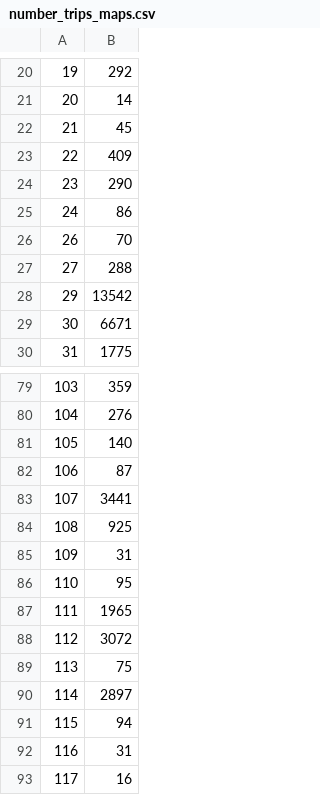
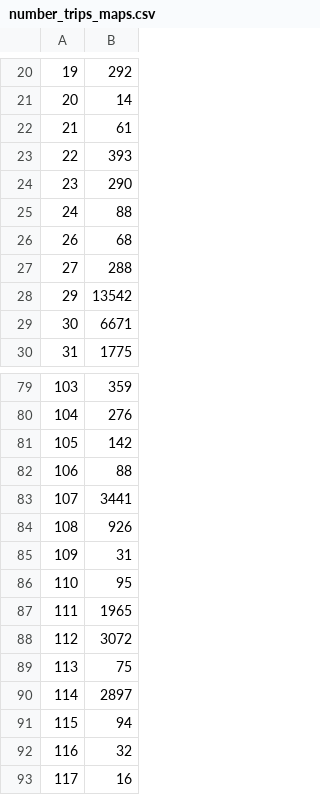
Before and after one commit to dfay88-zz/PAP-Map-Type-Data, a CSV file: number_trips_maps.csv, drawn as a sheet; only a part is shown, gaps mark what is left out; the diff covers the shown part only.

```diff
--- a/number_trips_maps.csv
+++ b/number_trips_maps.csv
@@ -21,7 +21,7 @@
 20,14
-21,45
-22,409
+21,61
+22,393
 23,290
-24,86
-26,70
+24,88
+26,68
 27,288
@@ -80,6 +80,6 @@
 104,276
-105,140
-106,87
+105,142
+106,88
 107,3441
-108,925
+108,926
 109,31
@@ -91,3 +91,3 @@
 115,94
-116,31
+116,32
 117,16
```
Also changed, not shown: 16 edited cells elsewhere in this file, 1 other file.
